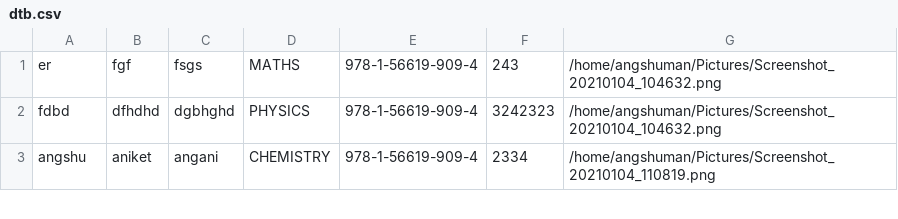
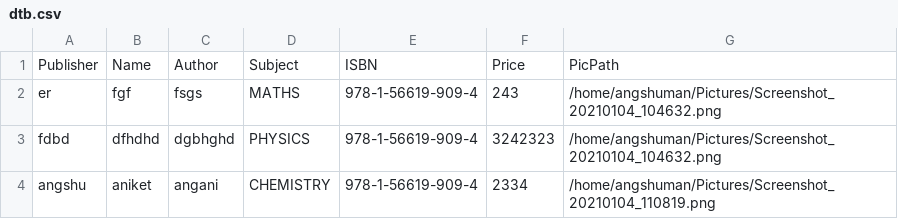
Before and after one commit to SWE-Lab/Library-Management-System, a CSV file: dtb.csv, drawn as a sheet; only a part is shown; the diff names each change by its address in the sheet, - before the commit and + after, or states it on an @@ line.

```diff
--- a/dtb.csv
+++ b/dtb.csv
+row 1: Publisher | Name | Author | Subject | ISBN | Price | PicPath
```
Also changed, not shown: 15 other files.
